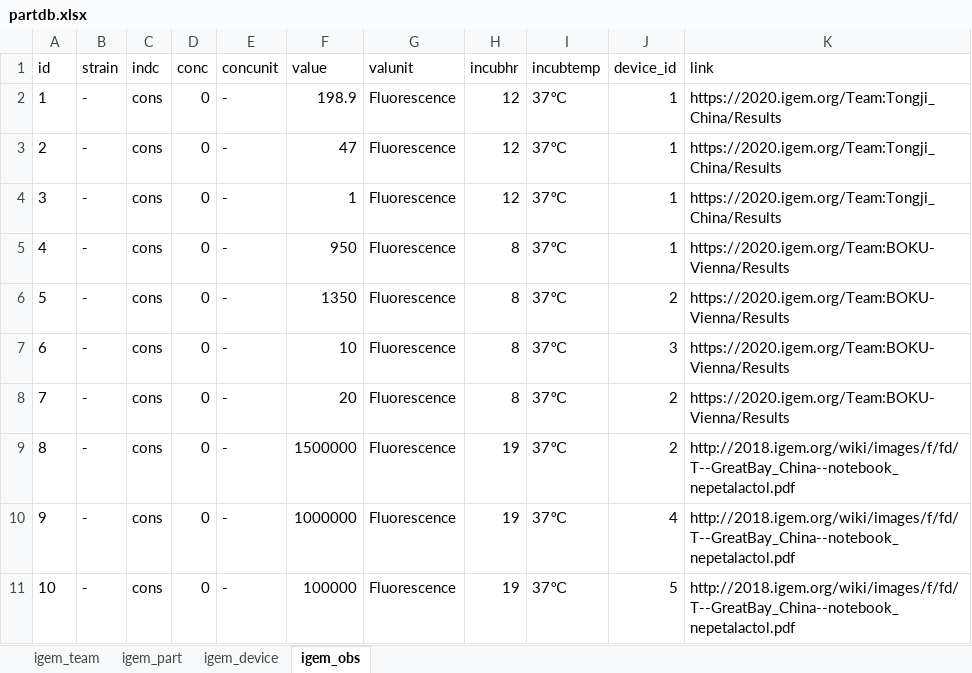
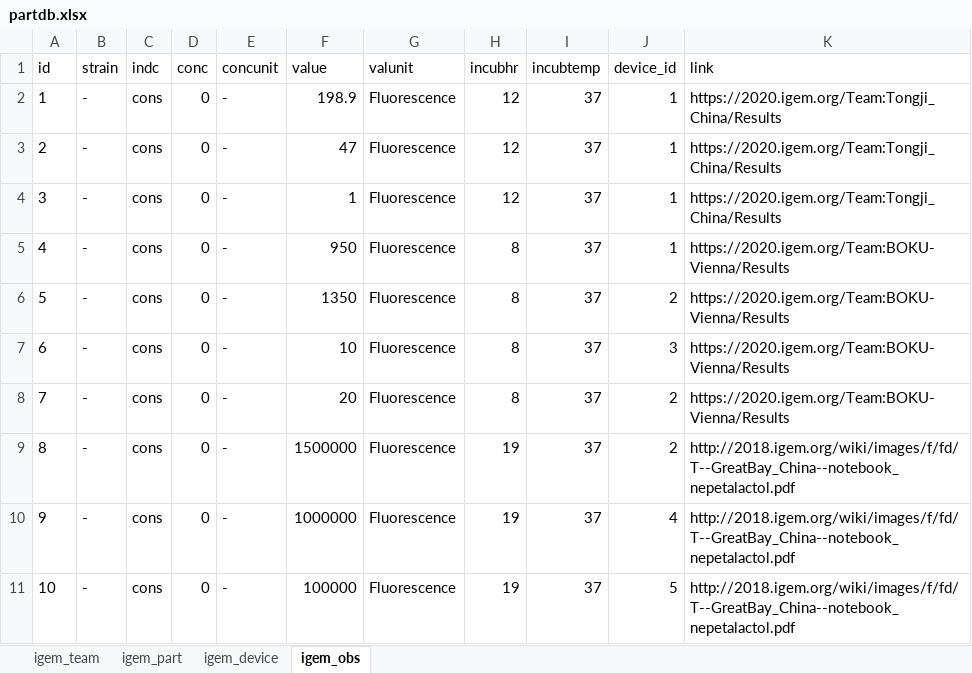
Before and after one commit to seokjin-oh/researcheweb, an Excel workbook: download/partdb.xlsx, sheet igem_obs, drawn as a sheet; values as stored, in another font and other column widths than the file's, no borders; the diff names each change by its address in the sheet, - before the commit and + after, or states it on an @@ line.

```diff
--- a/download/partdb.xlsx (sheet igem_obs)
+++ b/download/partdb.xlsx (sheet igem_obs)
-I2:I11 (incubtemp): 37℃
+I2:I11 (incubtemp): 37
```
Also changed, not shown: 1 other file.
